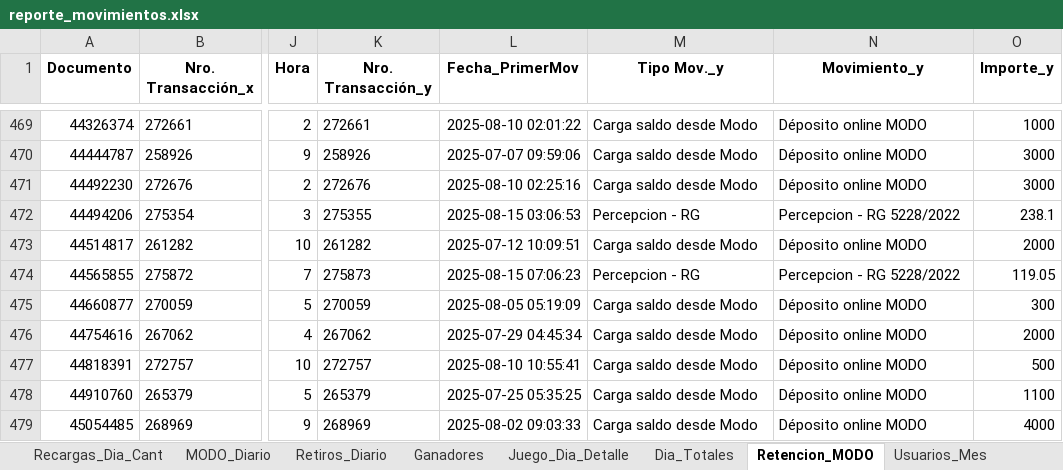
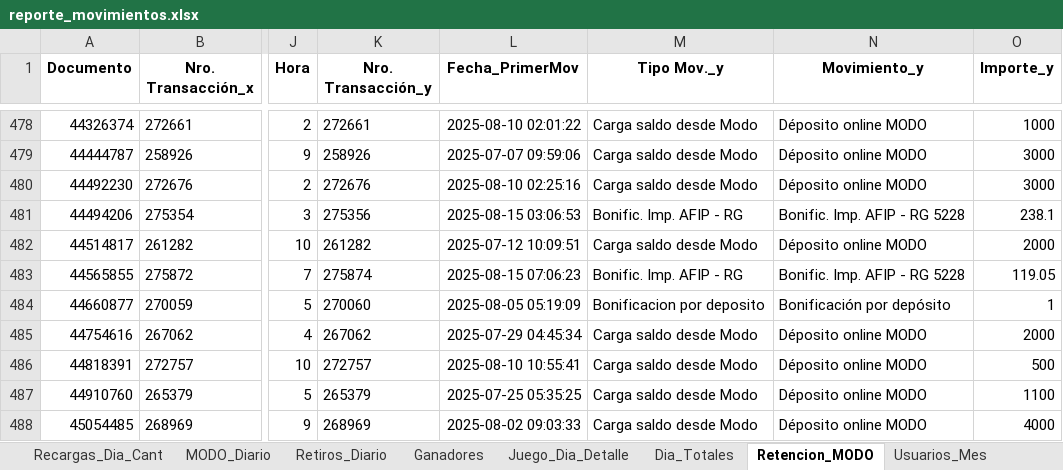
Before and after one commit to franoropeza/lotlinedashboard, an Excel workbook: reporte_movimientos.xlsx, sheet Retencion_MODO, drawn as a sheet; only a part is shown, gaps mark what is left out; values as stored, in another font and other column widths than the file's, no borders; addresses are those after the commit; the diff covers the shown part only; the diff names each change by its address in the sheet, - before the commit and + after, or states it on an @@ line.

```diff
--- a/reporte_movimientos.xlsx (sheet Retencion_MODO)
+++ b/reporte_movimientos.xlsx (sheet Retencion_MODO)
-K481 (Nro. Transacción_y): 275355
+K481 (Nro. Transacción_y): 275356
-M481 (Tipo Mov._y): Percepcion - RG
+M481 (Tipo Mov._y): Bonific. Imp. AFIP - RG
-N481 (Movimiento_y): Percepcion - RG 5228/2022
+N481 (Movimiento_y): Bonific. Imp. AFIP - RG 5228
-K483 (Nro. Transacción_y): 275873
+K483 (Nro. Transacción_y): 275874
-M483 (Tipo Mov._y): Percepcion - RG
+M483 (Tipo Mov._y): Bonific. Imp. AFIP - RG
-N483 (Movimiento_y): Percepcion - RG 5228/2022
+N483 (Movimiento_y): Bonific. Imp. AFIP - RG 5228
-K484 (Nro. Transacción_y): 270059
+K484 (Nro. Transacción_y): 270060
-M484 (Tipo Mov._y): Carga saldo desde Modo
+M484 (Tipo Mov._y): Bonificacion por deposito
-N484 (Movimiento_y): Déposito online MODO
+N484 (Movimiento_y): Bonificación por depósito
-O484 (Importe_y): 300
+O484 (Importe_y): 1
```
Also changed, not shown: 10 added rows and 247 edited cells elsewhere in this sheet, sheet Resumen, sheet Tombola, sheet Quini6, sheet Cliente_Mes, sheet Tombo_Express, sheet Loto_Plus, 19 more sheets, charts or pictures, 20 other files.
